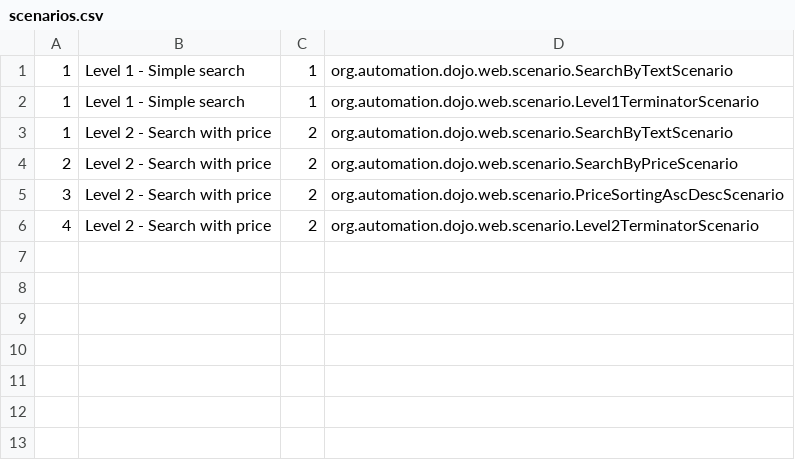
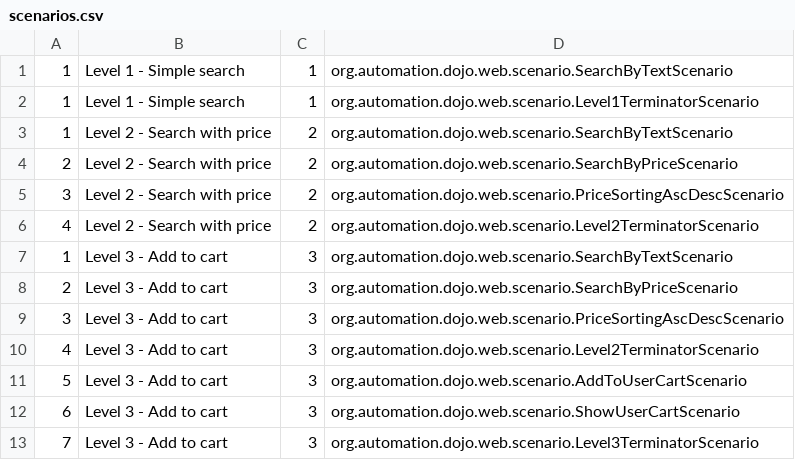
Before and after one commit to tdd-elevator-training/testing-dojo, a CSV file: dojo-server/src/main/resources/org/automation/dojo/scenarios.csv, drawn as a sheet; the diff names each change by its address in the sheet, - before the commit and + after, or states it on an @@ line.

Commit message:
Сделатл так, чтобы сервлет был stateless - это могло привести к многопоточным багам.
Так же Добавил новый level 3 с его пока двумя новыми сценариями, jsp для обработки shoping cart. Пока shoping cart не работает.

Так же немног опоменял концепцию работы релиза - теперь все сценарии либо обрабатывают запро либо нет - все зависит от параметра action в риквесте. У каждой серии сценариев свой терминатор, отправляющий на jsp, отсальные серии игнорятся (если их action parameter не тру)

```diff
--- a/dojo-server/src/main/resources/org/automation/dojo/scenarios.csv
+++ b/dojo-server/src/main/resources/org/automation/dojo/scenarios.csv
+row 7: 1 | Level 3 - Add to cart | 3 | org.automation.dojo.web.scenario.SearchByTextScenario
+row 8: 2 | Level 3 - Add to cart | 3 | org.automation.dojo.web.scenario.SearchByPriceScenario
+row 9: 3 | Level 3 - Add to cart | 3 | org.automation.dojo.web.scenario.PriceSortingAscDescScenario
+row 10: 4 | Level 3 - Add to cart | 3 | org.automation.dojo.web.scenario.Level2TerminatorScenario
+row 11: 5 | Level 3 - Add to cart | 3 | org.automation.dojo.web.scenario.AddToUserCartScenario
+row 12: 6 | Level 3 - Add to cart | 3 | org.automation.dojo.web.scenario.ShowUserCartScenario
+row 13: 7 | Level 3 - Add to cart | 3 | org.automation.dojo.web.scenario.Level3TerminatorScenario
```
Also changed, not shown: 28 other files.
